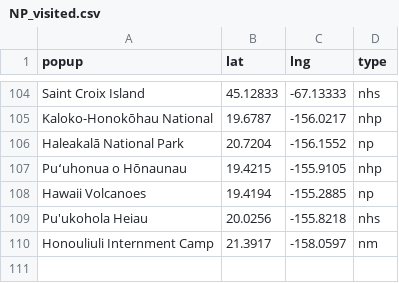
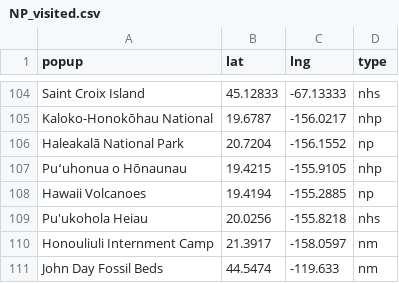
Before and after one commit to butterflyology/National_Parks, a CSV file: data/NP_visited.csv, drawn as a sheet; only a part is shown, gaps mark what is left out.

Commit message:
John Day added

```diff
--- a/data/NP_visited.csv
+++ b/data/NP_visited.csv
@@ -110 +110,2 @@
 "Honouliuli Internment Camp",21.3917,-158.0597,"nm"
+"John Day Fossil Beds",44.5474,-119.633,"nm"
```
Also changed, not shown: 2 other files.
